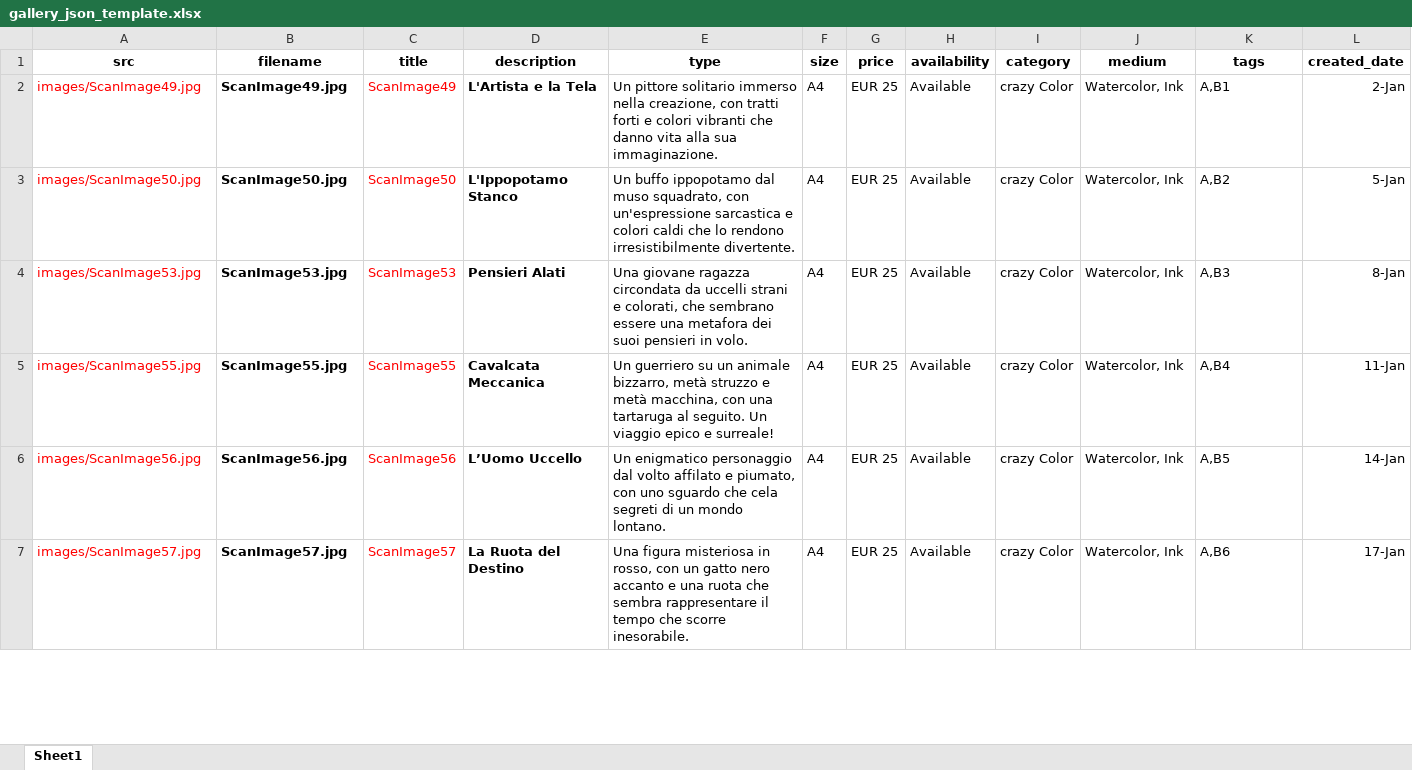
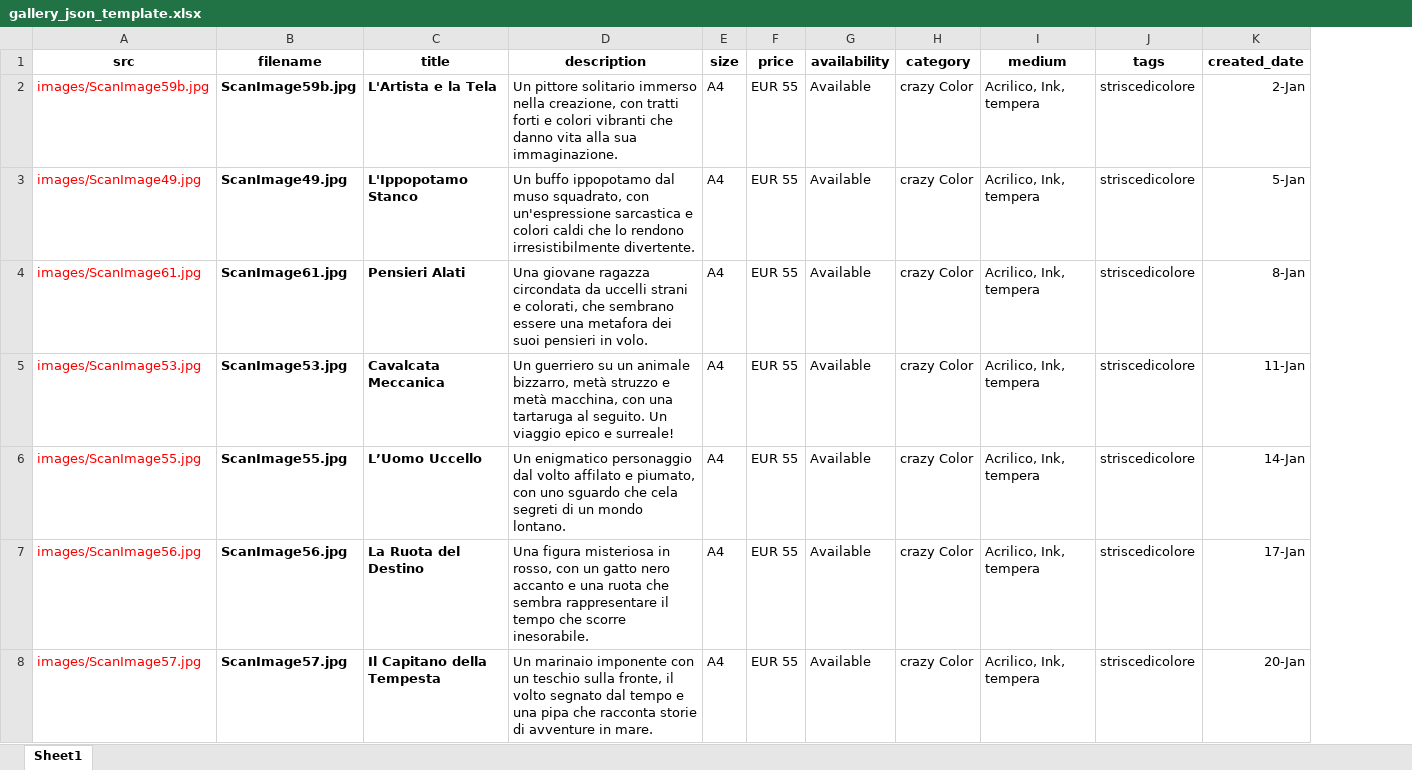
Before and after one commit to fabertel/Fab_InkShow, an Excel workbook: gallery_json_template.xlsx, sheet Sheet1, drawn as a sheet; only a part is shown; values as stored, in another font and other column widths than the file's, no borders; removed rows and columns are numbered as before the commit, all else as after; the diff covers the shown part only; the diff names each change by its address in the sheet, - before the commit and + after, or states it on an @@ line.

```diff
--- a/gallery_json_template.xlsx (sheet Sheet1)
+++ b/gallery_json_template.xlsx (sheet Sheet1)
-column C (title), rows 2-7: ScanImage49 | ScanImage50 | ScanImage53 | ScanImage55 | ScanImage56 | ScanImage57
-C1: description
+C1: title
-D1: type
+D1: description
+row 2: images/ScanImage59b.jpg | ScanImage59b.jpg | L'Artista e la Tela | Un pittore solitario immerso nella creazione, con tratti forti e colori vibranti che danno vita alla sua immaginazione. | A4 | EUR 55 | Available | crazy Color | Acrilico, Ink, tempera | striscedicolore | 2-Jan
-C3 (title): L'Artista e la Tela
+C3 (title): L'Ippopotamo Stanco
-D3 (description): Un pittore solitario immerso nella creazione, con tratti forti e colori vibranti che danno vita alla sua immaginazione.
+D3 (description): Un buffo ippopotamo dal muso squadrato, con un'espressione sarcastica e colori caldi che lo rendono irresistibilmente divertente.
-F3:F8 (price): EUR 25
+F3:F8 (price): EUR 55
-I3:I8 (medium): Watercolor, Ink
+I3:I8 (medium): Acrilico, Ink, tempera
-J3 (tags): A,B1
+J3 (tags): striscedicolore
-K3 (created_date): 2-Jan
+K3 (created_date): 5-Jan
-A4 (src): images/ScanImage50.jpg
+A4 (src): images/ScanImage61.jpg
-B4 (filename): ScanImage50.jpg
+B4 (filename): ScanImage61.jpg
-C4 (title): L'Ippopotamo Stanco
+C4 (title): Pensieri Alati
-D4 (description): Un buffo ippopotamo dal muso squadrato, con un'espressione sarcastica e colori caldi che lo rendono irresistibilmente divertente.
+D4 (description): Una giovane ragazza circondata da uccelli strani e colorati, che sembrano essere una metafora dei suoi pensieri in volo.
-J4 (tags): A,B2
+J4 (tags): striscedicolore
-K4 (created_date): 5-Jan
+K4 (created_date): 8-Jan
-C5 (title): Pensieri Alati
+C5 (title): Cavalcata Meccanica
-D5 (description): Una giovane ragazza circondata da uccelli strani e colorati, che sembrano essere una metafora dei suoi pensieri in volo.
+D5 (description): Un guerriero su un animale bizzarro, metà struzzo e metà macchina, con una tartaruga al seguito. Un viaggio epico e surreale!
-J5 (tags): A,B3
+J5 (tags): striscedicolore
-K5 (created_date): 8-Jan
+K5 (created_date): 11-Jan
-C6 (title): Cavalcata Meccanica
+C6 (title): L’Uomo Uccello
-D6 (description): Un guerriero su un animale bizzarro, metà struzzo e metà macchina, con una tartaruga al seguito. Un viaggio epico e surreale!
+D6 (description): Un enigmatico personaggio dal volto affilato e piumato, con uno sguardo che cela segreti di un mondo lontano.
-J6 (tags): A,B4
+J6 (tags): striscedicolore
-K6 (created_date): 11-Jan
+K6 (created_date): 14-Jan
-C7 (title): L’Uomo Uccello
+C7 (title): La Ruota del Destino
-D7 (description): Un enigmatico personaggio dal volto affilato e piumato, con uno sguardo che cela segreti di un mondo lontano.
+D7 (description): Una figura misteriosa in rosso, con un gatto nero accanto e una ruota che sembra rappresentare il tempo che scorre inesorabile.
-J7 (tags): A,B5
+J7 (tags): striscedicolore
-K7 (created_date): 14-Jan
+K7 (created_date): 17-Jan
-C8 (title): La Ruota del Destino
+C8 (title): Il Capitano della Tempesta
-D8 (description): Una figura misteriosa in rosso, con un gatto nero accanto e una ruota che sembra rappresentare il tempo che scorre inesorabile.
+D8 (description): Un marinaio imponente con un teschio sulla fronte, il volto segnato dal tempo e una pipa che racconta storie di avventure in mare.
-J8 (tags): A,B6
+J8 (tags): striscedicolore
-K8 (created_date): 17-Jan
+K8 (created_date): 20-Jan
```
Also changed, not shown: 4 added rows, 5 removed rows and 64 edited cells elsewhere in this sheet, formulas that keep their value, 8 other files.
